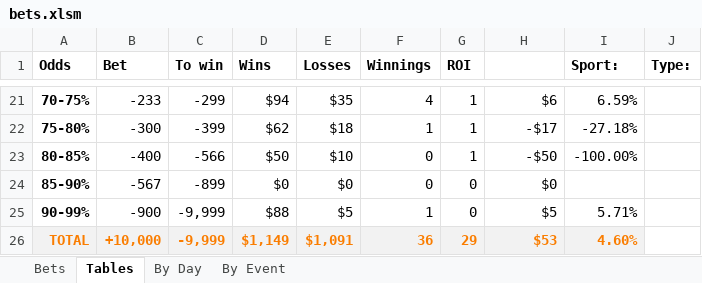
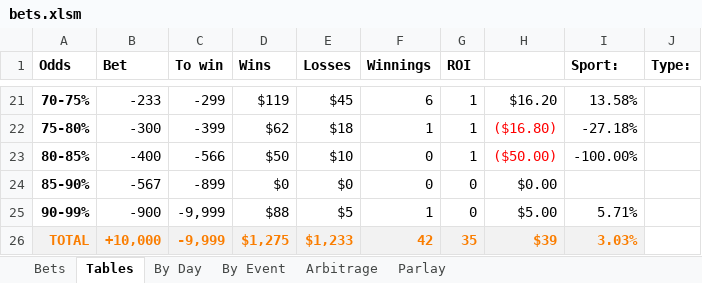
Before and after one commit to JoshSelby/MMAscraper, an Excel workbook: bets.xlsm, sheet Tables, drawn as a sheet; only a part is shown, gaps mark what is left out; values as stored, in another font and other column widths than the file's, no borders; conditional formats not drawn; the diff covers the shown part only; the diff names each change by its address in the sheet, - before the commit and + after, or states it on an @@ line.

```diff
--- a/bets.xlsm (sheet Tables)
+++ b/bets.xlsm (sheet Tables)
+sheet tab: Arbitrage
+sheet tab: Parlay
-D21 (Wins): $94
+D21 (Wins): $119
-E21 (Losses): $35
+E21 (Losses): $45
-F21 (Winnings): 4
+F21 (Winnings): 6
-H21: $6
+H21: $16.20
-I21 (Sport:): 6.59%
+I21 (Sport:): 13.58%
-H22: -$17
+H22: ($16.80)
-H22:H23 text colour: black
+H22:H23 text colour: #FF0000
-H23: -$50
+H23: ($50.00)
-H24: $0
+H24: $0.00
-H25: $5
+H25: $5.00
-D26 (Wins): $1,149
+D26 (Wins): $1,275
-E26 (Losses): $1,091
+E26 (Losses): $1,233
-F26 (Winnings): 36
+F26 (Winnings): 42
-G26 (ROI): 29
+G26 (ROI): 35
-H26: $53
+H26: $39
-I26 (Sport:): 4.60%
+I26 (Sport:): 3.03%
```
Also changed, not shown: 53 edited cells and cell formats elsewhere in this sheet, sheet Bets, sheet By Day, sheet By Event, formulas that keep their value, hidden cells, charts or pictures, 24 other files.
